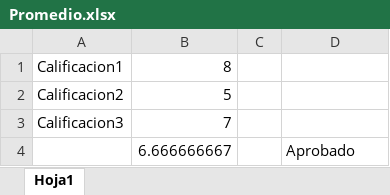
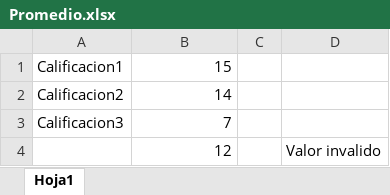
Before and after one commit to Misaelsky/pythoncrs, an Excel workbook: Calificaciones/Promedio.xlsx, sheet Hoja1, drawn as a sheet; values as stored, in another font and other column widths than the file's, no borders; removed rows and columns are numbered as before the commit, all else as after; the diff names each change by its address in the sheet, - before the commit and + after, or states it on an @@ line.

```diff
--- a/Calificaciones/Promedio.xlsx (sheet Hoja1)
+++ b/Calificaciones/Promedio.xlsx (sheet Hoja1)
-B1: 8
+B1: 15
-B2: 5
+B2: 14
-row 4:  | 6.666666667 |  | Aprobado
+row 4:  | 12 |  | Valor invalido
```
Also changed, not shown: 1 other file.
